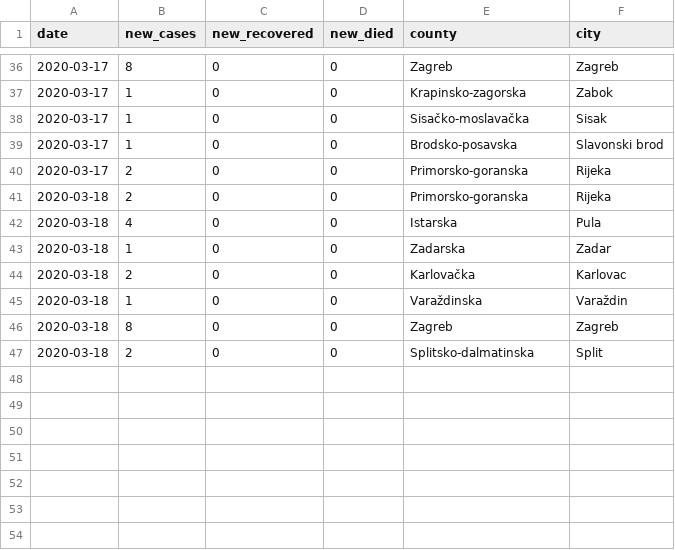
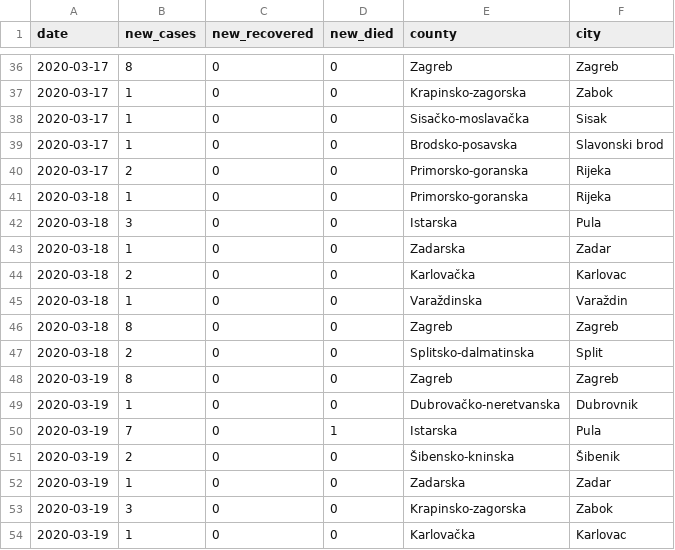
Before and after one commit to tonivrbic/covid-19-croatia, a CSV file: covid_hr.csv, drawn as a sheet; only a part is shown, gaps mark what is left out.

```diff
--- a/covid_hr.csv
+++ b/covid_hr.csv
@@ -40,4 +40,4 @@ date, new_cases, new_recovered, new_died, county, city
 2020-03-17, 2, 0, 0, Primorsko-goranska, Rijeka
-2020-03-18, 2, 0, 0, Primorsko-goranska, Rijeka
-2020-03-18, 4, 0, 0, Istarska, Pula
+2020-03-18, 1, 0, 0, Primorsko-goranska, Rijeka
+2020-03-18, 3, 0, 0, Istarska, Pula
 2020-03-18, 1, 0, 0, Zadarska, Zadar
@@ -47 +47,8 @@ date, new_cases, new_recovered, new_died, county, city
 2020-03-18, 2, 0, 0, Splitsko-dalmatinska, Split
+2020-03-19, 8, 0, 0, Zagreb, Zagreb
+2020-03-19, 1, 0, 0, Dubrovačko-neretvanska, Dubrovnik
+2020-03-19, 7, 0, 1, Istarska, Pula
+2020-03-19, 2, 0, 0, Šibensko-kninska, Šibenik
+2020-03-19, 1, 0, 0, Zadarska, Zadar
+2020-03-19, 3, 0, 0, Krapinsko-zagorska, Zabok
+2020-03-19, 1, 0, 0, Karlovačka, Karlovac
```
Also changed, not shown: generated/cases_cumulative.csv, generated/cases_per_county.csv, 2 other files.
